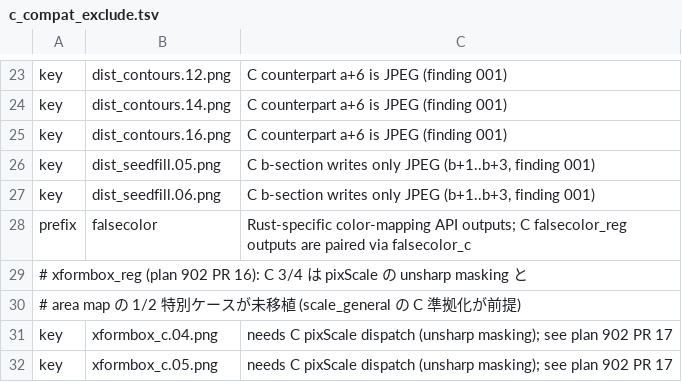
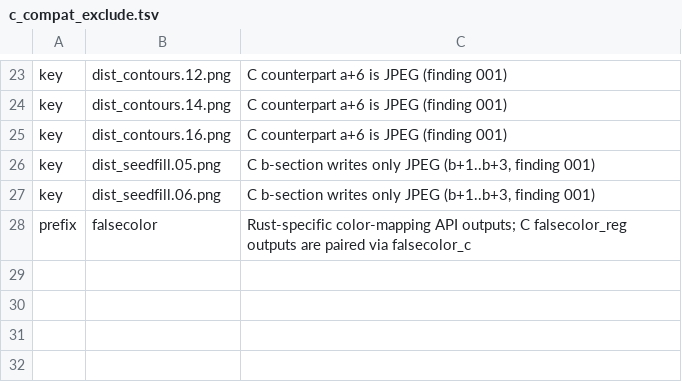
Before and after one commit to tagawa0525/leptonica-rs, a TSV file: scripts/c_compat_exclude.tsv, drawn as a sheet; only a part is shown, gaps mark what is left out; the diff names each change by its address in the sheet, - before the commit and + after, or states it on an @@ line.

```diff
--- a/scripts/c_compat_exclude.tsv
+++ b/scripts/c_compat_exclude.tsv
-row 29: # xformbox_reg (plan 902 PR 16): C 3/4 は pixScale の unsharp masking と
-row 30: # area map の 1/2 特別ケースが未移植 (scale_general の C 準拠化が前提)
-row 31: key | xformbox_c.04.png | needs C pixScale dispatch (unsharp masking); see plan 902 PR 17
-row 32: key | xformbox_c.05.png | needs C pixScale dispatch (unsharp masking); see plan 902 PR 17
```
Also changed, not shown: scripts/golden_map.tsv, 1 other file.
